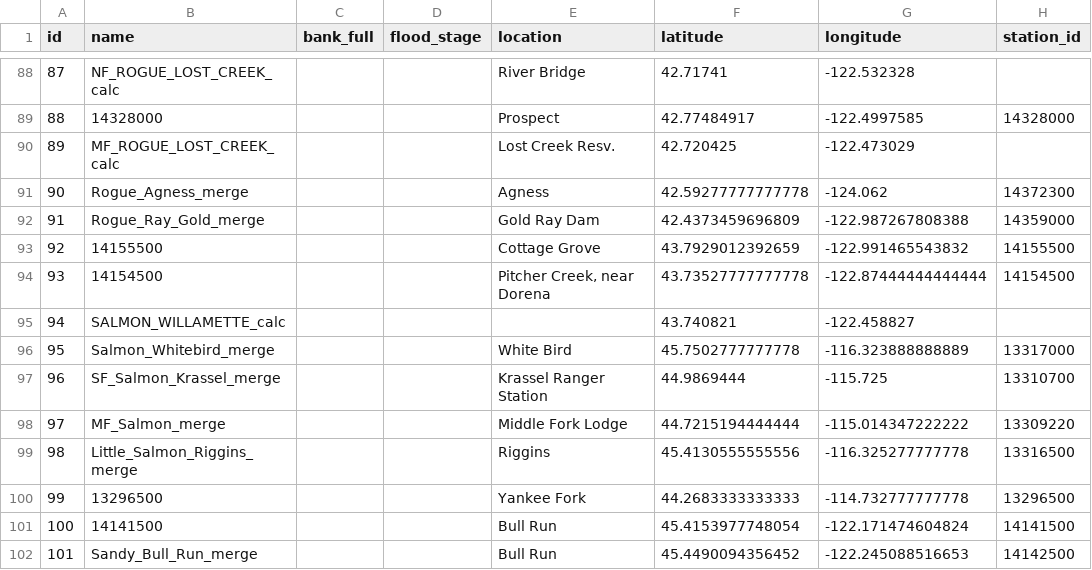
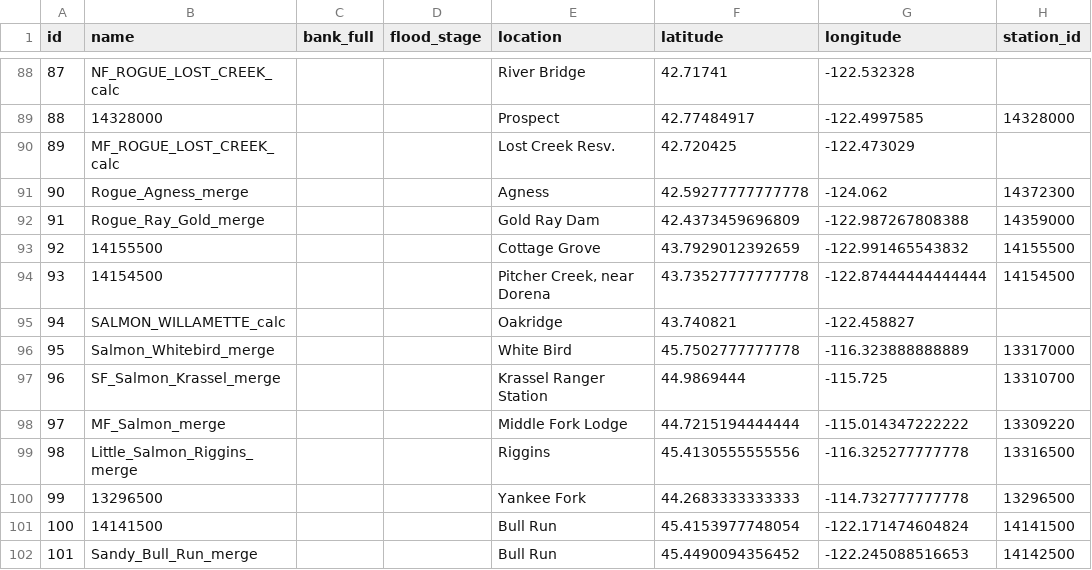
Before and after one commit to mousebrains/kayak_python, a CSV file: data/db/gauge.csv, drawn as a sheet; only a part is shown, gaps mark what is left out; the diff names each change by its address in the sheet, - before the commit and + after, or states it on an @@ line.

Commit message:
data/db: nightly metadata snapshot — gauge,gauge_source

```diff
--- a/data/db/gauge.csv
+++ b/data/db/gauge.csv
-E95 (location): (empty)
+E95 (location): Oakridge
```
Also changed, not shown: data/db/gauge_source.csv.
